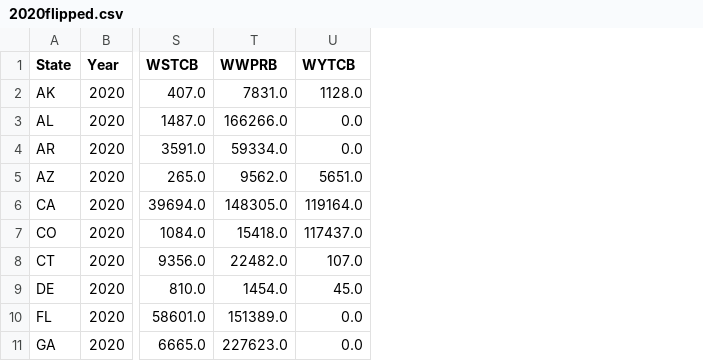
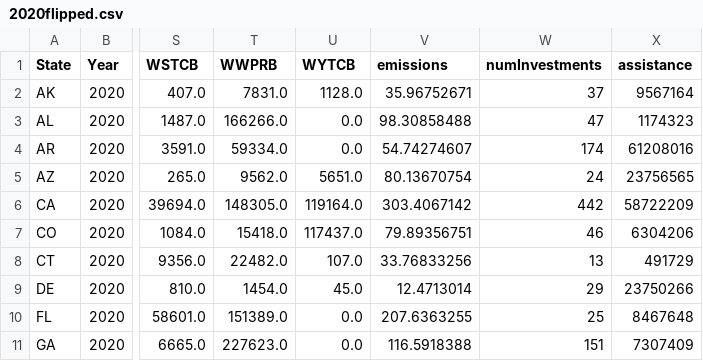
Before and after one commit to wellsch/datathon2023, a CSV file: src/2020flipped.csv, drawn as a sheet; only a part is shown, gaps mark what is left out; the diff names each change by its address in the sheet, - before the commit and + after, or states it on an @@ line.

```diff
--- a/src/2020flipped.csv
+++ b/src/2020flipped.csv
+column V (emissions), rows 2-11: 35.96752671 | 98.30858488 | 54.74274607 | 80.13670754 | 303.4067142 | 79.89356751 | 33.76833256 | 12.4713014 | 207.6363255 | 116.5918388
+column W (numInvestments), rows 2-11: 37 | 47 | 174 | 24 | 442 | 46 | 13 | 29 | 25 | 151
+column X (assistance), rows 2-11: 9567164 | 1174323 | 61208016 | 23756565 | 58722209 | 6304206 | 491729 | 23750266 | 8467648 | 7307409
```
Also changed, not shown: out/production/Datathon 2023/flipped.csv, src/flipped.csv, 6 other files.
